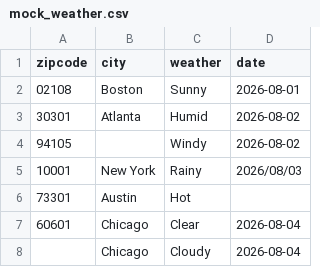
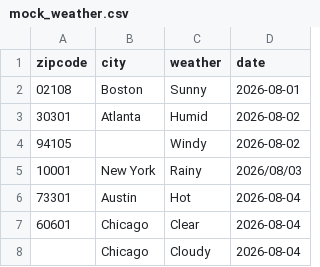
Before and after one commit to fivetran/fivetran_connector_sdk, a CSV file: examples/common_patterns/error_and_warning_operations/mock_weather.csv, drawn as a sheet.

```diff
--- a/examples/common_patterns/error_and_warning_operations/mock_weather.csv
+++ b/examples/common_patterns/error_and_warning_operations/mock_weather.csv
@@ -5,3 +5,3 @@ zipcode,city,weather,date
 10001,New York,Rainy,2026/08/03
-73301,Austin,Hot,
+73301,Austin,Hot,2026-08-04
 60601,Chicago,Clear,2026-08-04
```
Also changed, not shown: 3 other files.
